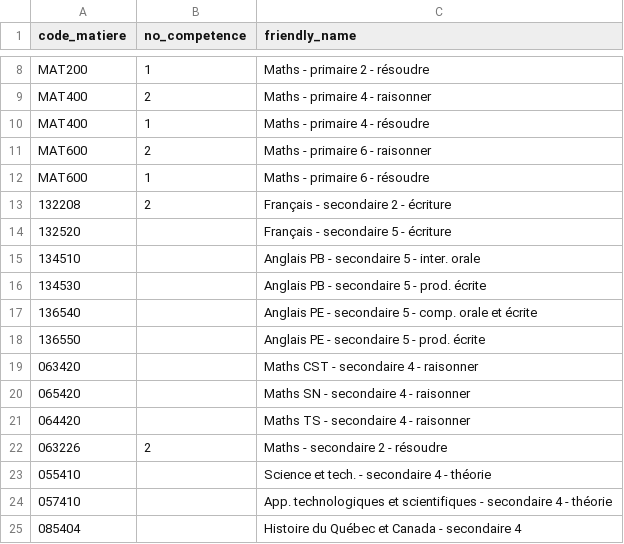
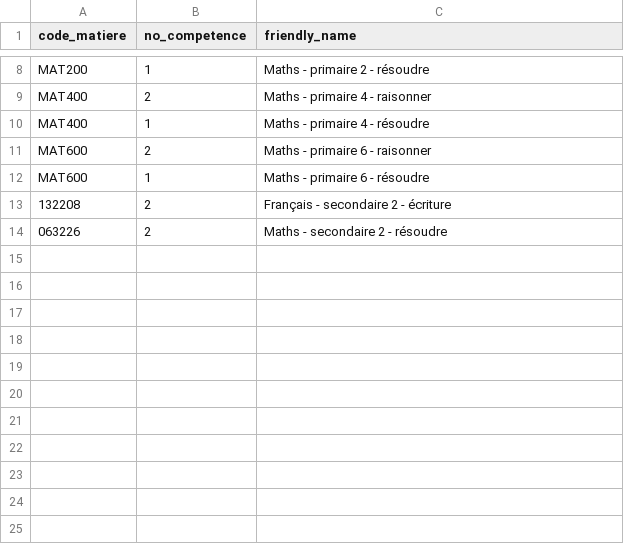
Before and after one commit to Sciance-Inc/core.dashboards_store, a CSV file: seeds/dashboards/res_epreuves/rstep_epreuves_communes.csv (was seeds/dashboards/res_epreuves/default_subject_evaluation.csv), drawn as a sheet; only a part is shown, gaps mark what is left out.

Commit message:
feat: nouvelle version du tableau de bord des épreuves uniques, obligatoires et locales (#15)
* feat : mise à jour du model res_epreuves

* feat: add_column_to_interface

* feat : cration des nouvelles tables du nouveau tbd des épreuves

* feat : ajout pbit

* feat : ajout pbit

* feat: mise à jour de la doc

* feat: modifier le schema, doc and script

* feat: ajouter la seed au nightly

* fix: gerer les resultats non numerique

* fix : modification suite au commentaire de la PR

* fix : suite des modifications suite au commentaire de la PR

* fix :ajout de parametre dans le pbit

* mend

---------

Co-authored-by: sadqim <sadqim@csvdc.qc.ca>
Co-authored-by: Gabriel Girouard <gabriel.girouard@csssh.gouv.qc.ca>

```diff
--- a/seeds/dashboards/res_epreuves/default_subject_evaluation.csv
+++ b/seeds/dashboards/res_epreuves/rstep_epreuves_communes.csv
@@ -13,13 +13,2 @@ MAT600,1,Maths - primaire 6 - résoudre
 132208,2,Français - secondaire 2 - écriture
-132520,,Français - secondaire 5 - écriture
-134510,,Anglais PB - secondaire 5 - inter. orale
-134530,,Anglais PB - secondaire 5 - prod. écrite
-136540,,Anglais PE - secondaire 5 - comp. orale et écrite
-136550,,Anglais PE - secondaire 5 - prod. écrite
-063420,,Maths CST - secondaire 4 - raisonner
-065420,,Maths SN - secondaire 4 - raisonner
-064420,,Maths TS -  secondaire 4 - raisonner
 063226,2,Maths - secondaire 2 - résoudre
-055410,,Science et tech. - secondaire 4 - théorie
-057410,,App. technologiques et scientifiques - secondaire 4 - théorie
-085404,,Histoire du Québec et Canada - secondaire 4
```
Also changed, not shown: 28 other files.
